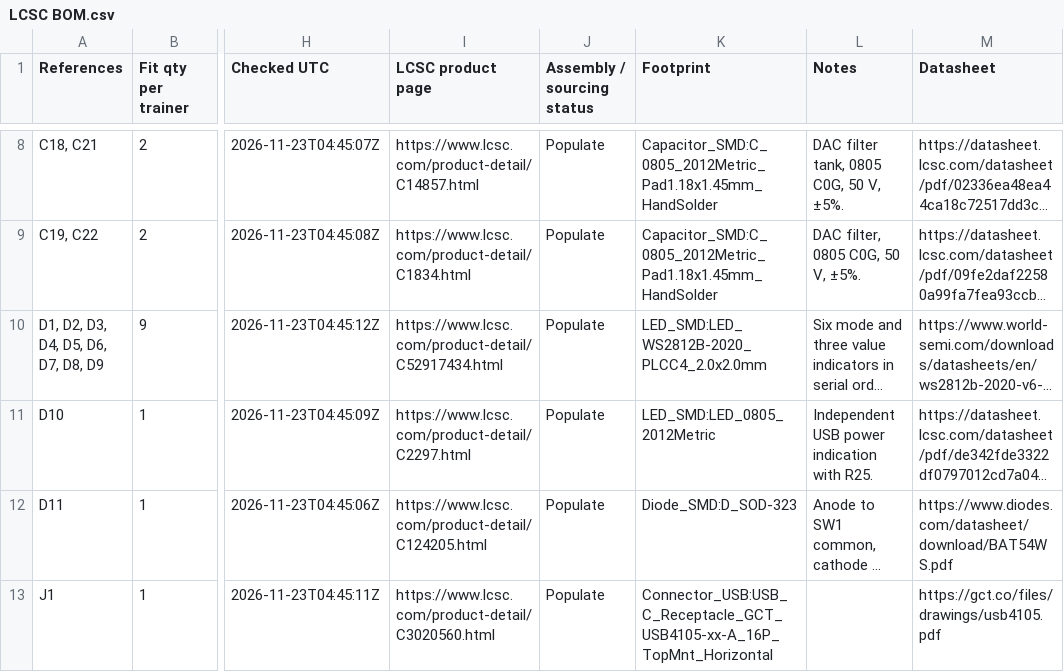
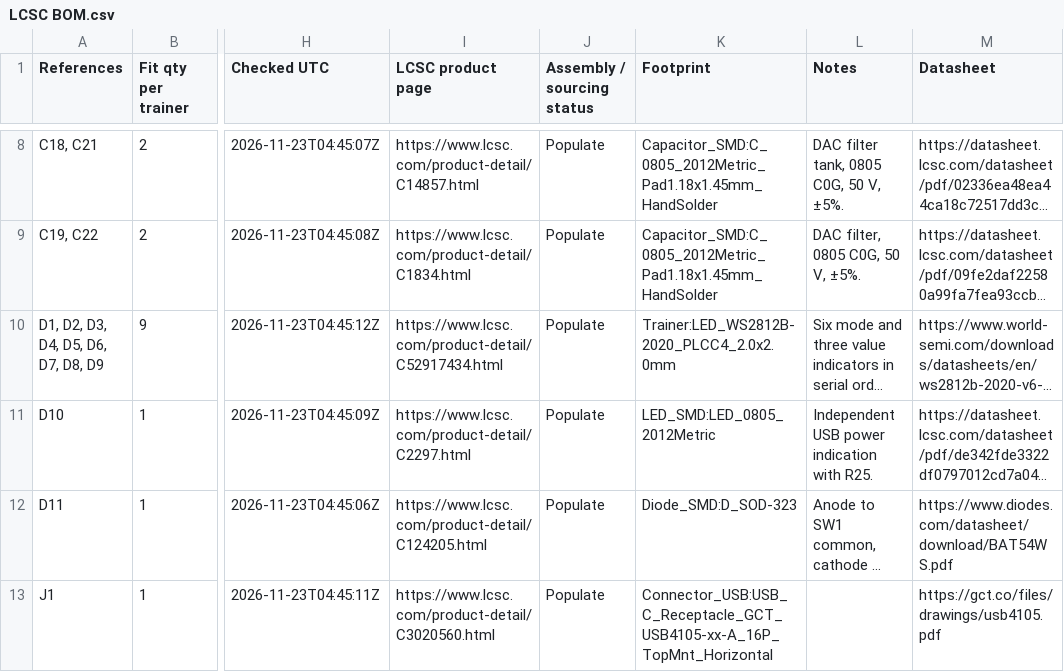
Before and after one commit to baldengineer/Waveform-Workout, a CSV file: kicad/LCSC BOM.csv, drawn as a sheet; only a part is shown, gaps mark what is left out; long unchanged cells end in …; the diff names each change by its address in the sheet, - before the commit and + after, or states it on an @@ line.

Commit message:
Clean up trainer silkscreen and align the rear legends with their connectors

```diff
--- a/kicad/LCSC BOM.csv
+++ b/kicad/LCSC BOM.csv
-K10 (Footprint): LED_SMD:LED_WS2812B-2020_PLCC4_2.0x2.0mm
+K10 (Footprint): Trainer:LED_WS2812B-2020_PLCC4_2.0x2.0mm
```
Also changed, not shown: 5 other files.
